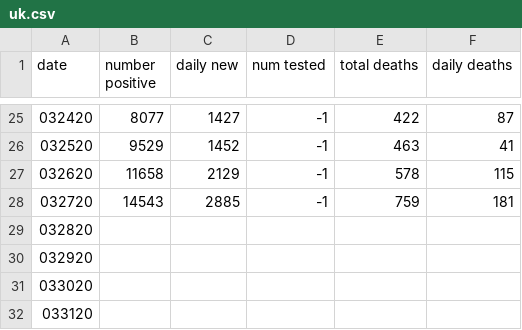
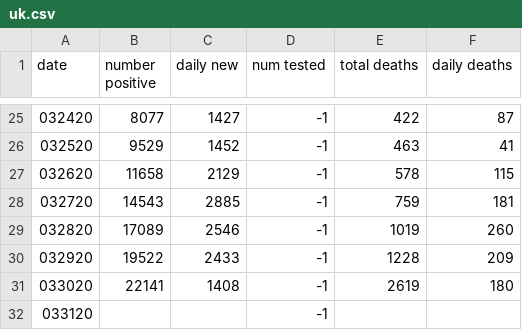
Before and after one commit to scrasmussen/euler-enigma, a CSV file: covid-19/data/uk.csv, drawn as a sheet; only a part is shown, gaps mark what is left out.

Commit message:
up up up

```diff
--- a/covid-19/data/uk.csv
+++ b/covid-19/data/uk.csv
@@ -28,5 +28,5 @@ date,number positive,daily new,num tested,total deaths, daily deaths
 032720,14543,2885,-1,759,181
-032820,,,
-032920,,,
-033020,,,
-033120,,,
+032820,17089,2546,-1,1019,260
+032920,19522,2433,-1,1228,209
+033020,22141,1408,-1,2619,180
+033120,,,-1,,
```
